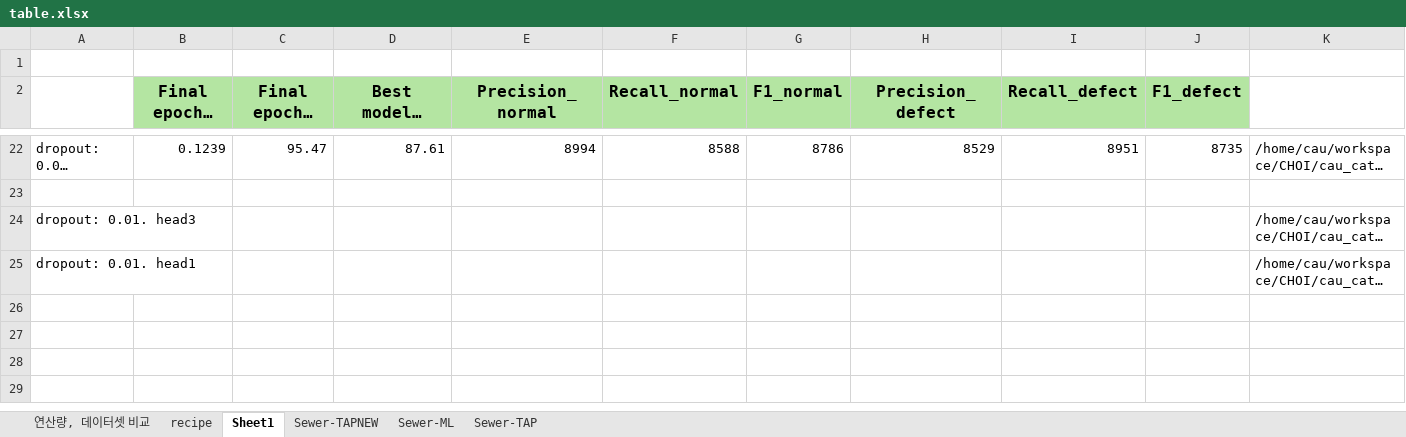
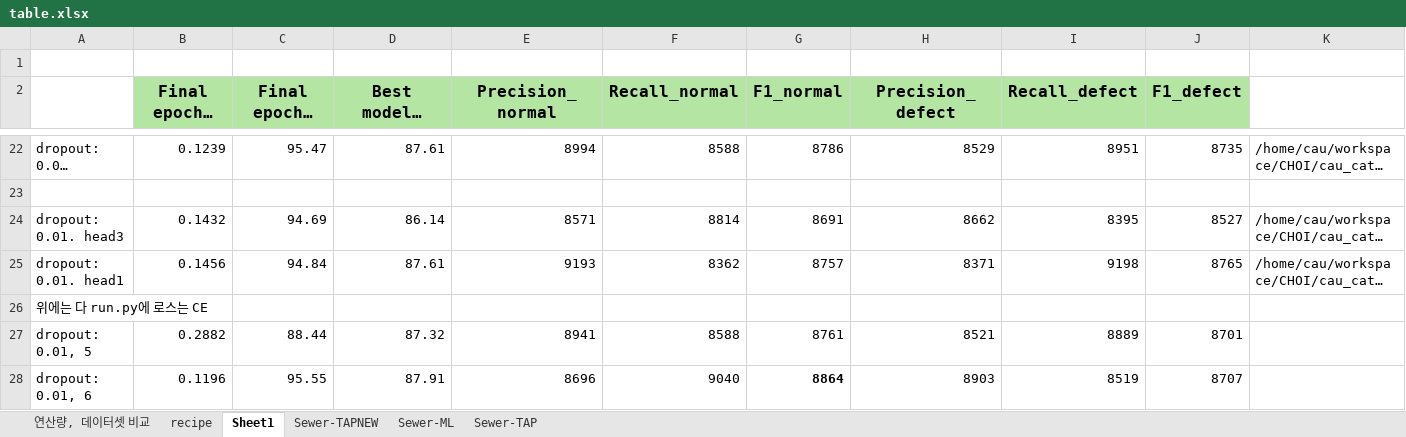
Before and after one commit to Hannibal730/On-device-Sewer-Defect-Inspection, an Excel workbook: table.xlsx, sheet Sheet1, drawn as a sheet; only a part is shown, gaps mark what is left out; long unchanged cells end in …; values as stored, in another font and other column widths than the file's, no borders; the diff covers the shown part only; the diff names each change by its address in the sheet, - before the commit and + after, or states it on an @@ line.

```diff
--- a/table.xlsx (sheet Sheet1)
+++ b/table.xlsx (sheet Sheet1)
-B24 (Final epoch’s Loss (train mode)): (empty)
+B24 (Final epoch’s Loss (train mode)): 0.1432
-C24: (empty)
+C24: 94.69
-D24: (empty)
+D24: 86.14
-E24 (Precision_normal): (empty)
+E24 (Precision_normal): 8571
-F24 (Recall_normal): (empty)
+F24 (Recall_normal): 8814
-G24 (F1_normal): (empty)
+G24 (F1_normal): 8691
-H24 (Precision_defect): (empty)
+H24 (Precision_defect): 8662
-I24 (Recall_defect): (empty)
+I24 (Recall_defect): 8395
-J24 (F1_defect): (empty)
+J24 (F1_defect): 8527
-B25 (Final epoch’s Loss (train mode)): (empty)
+B25 (Final epoch’s Loss (train mode)): 0.1456
-C25: (empty)
+C25: 94.84
-D25: (empty)
+D25: 87.61
-E25 (Precision_normal): (empty)
+E25 (Precision_normal): 9193
-F25 (Recall_normal): (empty)
+F25 (Recall_normal): 8362
-G25 (F1_normal): (empty)
+G25 (F1_normal): 8757
-H25 (Precision_defect): (empty)
+H25 (Precision_defect): 8371
-I25 (Recall_defect): (empty)
+I25 (Recall_defect): 9198
-J25 (F1_defect): (empty)
+J25 (F1_defect): 8765
+row 26: 위에는 다 run.py에 로스는 CE
+row 27: dropout: 0.01, 5 | 0.2882 | 88.44 | 87.32 | 8941 | 8588 | 8761 | 8521 | 8889 | 8701
+row 28: dropout: 0.01, 6 | 0.1196 | 95.55 | 87.91 | 8696 | 9040 | 8864 | 8903 | 8519 | 8707
```
Also changed, not shown: 5 added rows and cell formats elsewhere in this sheet, sheet Sewer-TAPNEW, sheet recipe, 2 other files.
